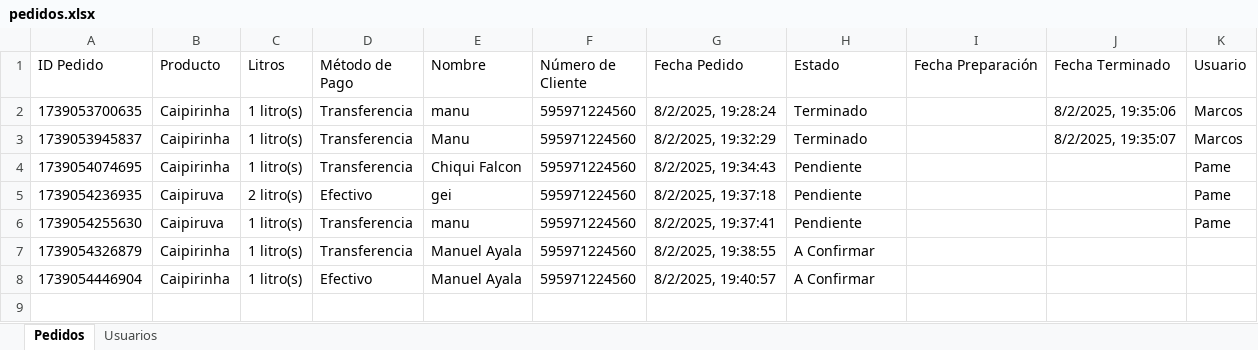
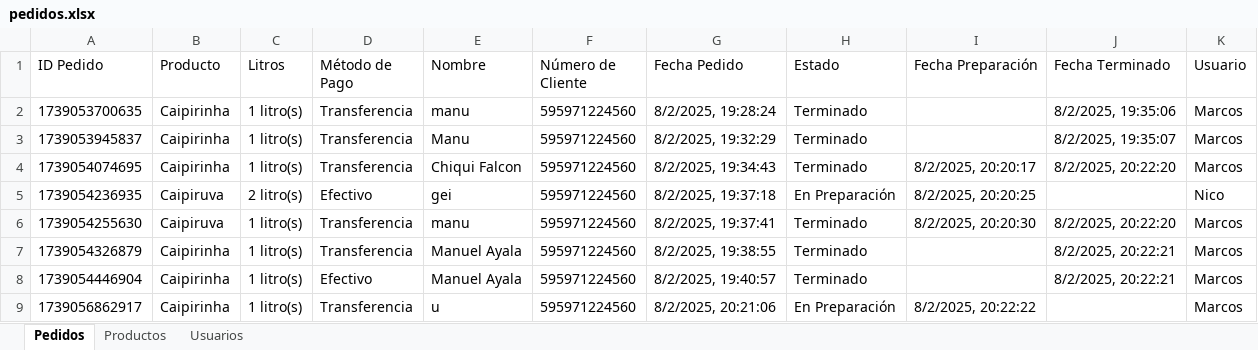
Before and after one commit to manuayalag/caipibar, an Excel workbook: pedidos.xlsx, sheet Pedidos, drawn as a sheet; values as stored, in another font and other column widths than the file's, no borders; the diff names each change by its address in the sheet, - before the commit and + after, or states it on an @@ line.

Commit message:
Agregue que desaparezcan los pedidos en progreso de otros usuarios

```diff
--- a/pedidos.xlsx (sheet Pedidos)
+++ b/pedidos.xlsx (sheet Pedidos)
+sheet tab: Productos
-H4 (Estado): Pendiente
+H4 (Estado): Terminado
-I4 (Fecha Preparación): (empty)
+I4 (Fecha Preparación): 8/2/2025, 20:20:17
-J4 (Fecha Terminado): (empty)
+J4 (Fecha Terminado): 8/2/2025, 20:22:20
-K4 (Usuario): Pame
+K4 (Usuario): Marcos
-H5 (Estado): Pendiente
+H5 (Estado): En Preparación
-I5 (Fecha Preparación): (empty)
+I5 (Fecha Preparación): 8/2/2025, 20:20:25
-K5 (Usuario): Pame
+K5 (Usuario): Nico
-H6 (Estado): Pendiente
+H6 (Estado): Terminado
-I6 (Fecha Preparación): (empty)
+I6 (Fecha Preparación): 8/2/2025, 20:20:30
-J6 (Fecha Terminado): (empty)
+J6 (Fecha Terminado): 8/2/2025, 20:22:20
-K6 (Usuario): Pame
+K6 (Usuario): Marcos
-H7:H8 (Estado): A Confirmar
+H7:H8 (Estado): Terminado
-J7:J8 (Fecha Terminado): (empty)
+J7:J8 (Fecha Terminado): 8/2/2025, 20:22:21
-K7:K8 (Usuario): (empty)
+K7:K8 (Usuario): Marcos
+row 9: 1739056862917 | Caipirinha | 1 litro(s) | Transferencia | u | 595971224560 | 8/2/2025, 20:21:06 | En Preparación | 8/2/2025, 20:22:22 |  | Marcos
```
Also changed, not shown: 1 other file.
